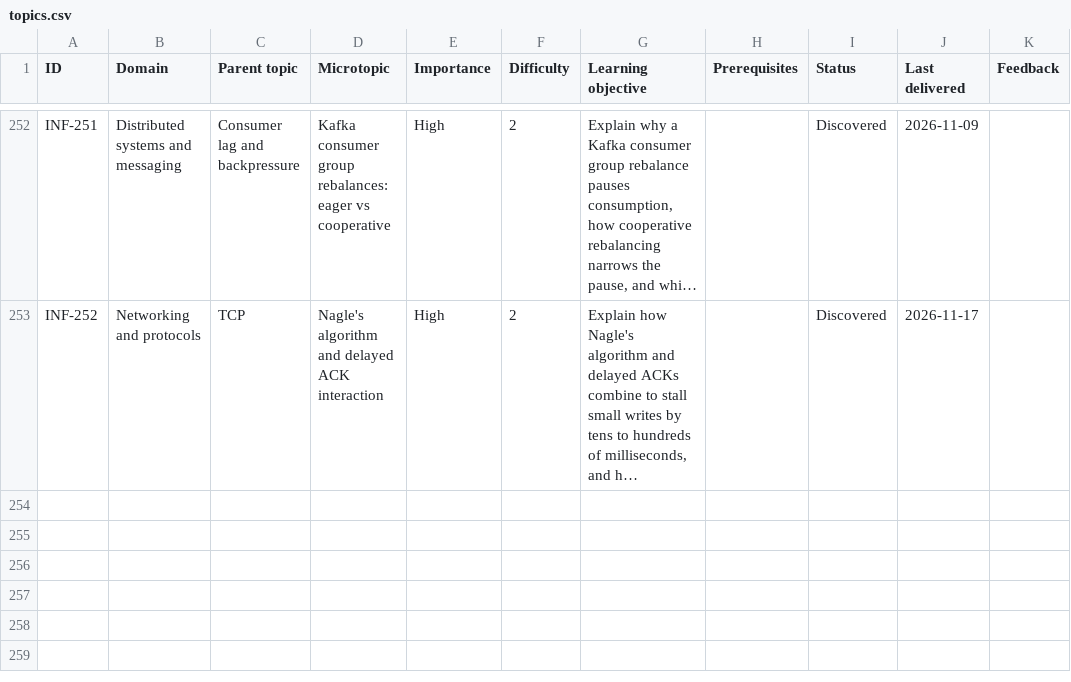
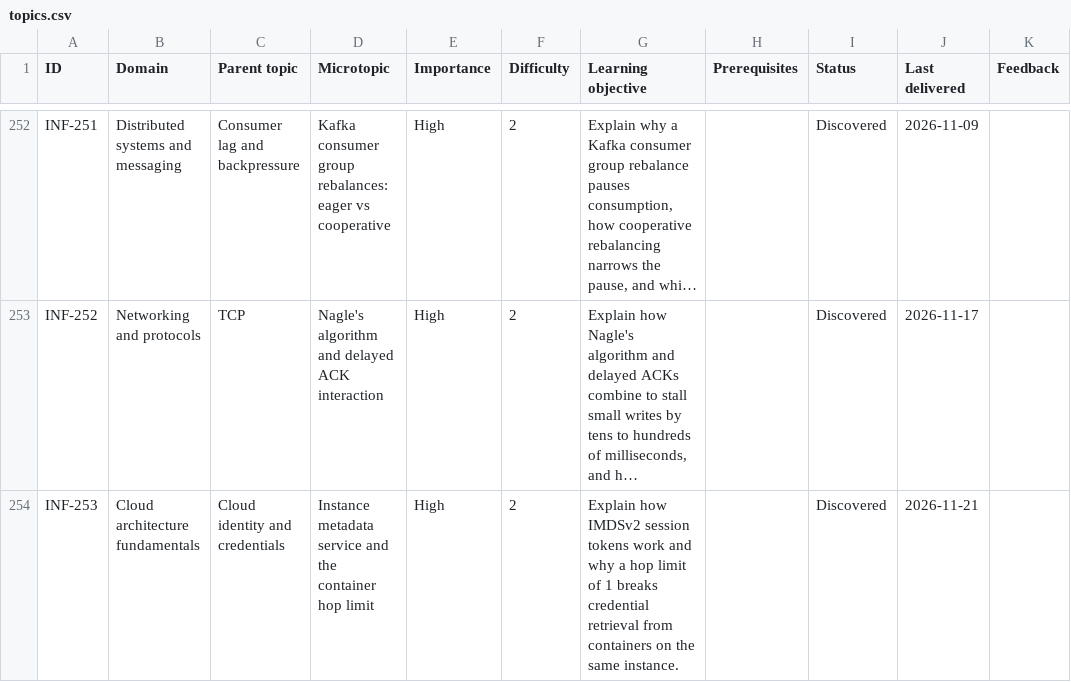
Before and after one commit to navkaransingh011/infra-knowledge-drops, a CSV file: topics.csv, drawn as a sheet; only a part is shown, gaps mark what is left out; long unchanged cells end in …; the diff names each change by its address in the sheet, - before the commit and + after, or states it on an @@ line.

```diff
--- a/topics.csv
+++ b/topics.csv
+row 254: INF-253 | Cloud architecture fundamentals | Cloud identity and credentials | Instance metadata service and the container hop limit | High | 2 | Explain how IMDSv2 session tokens work and why a hop limit of 1 breaks credential retrieval from containers on the same instance. |  | Discovered | 2026-11-21
```
Also changed, not shown: history.csv, 1 other file.
